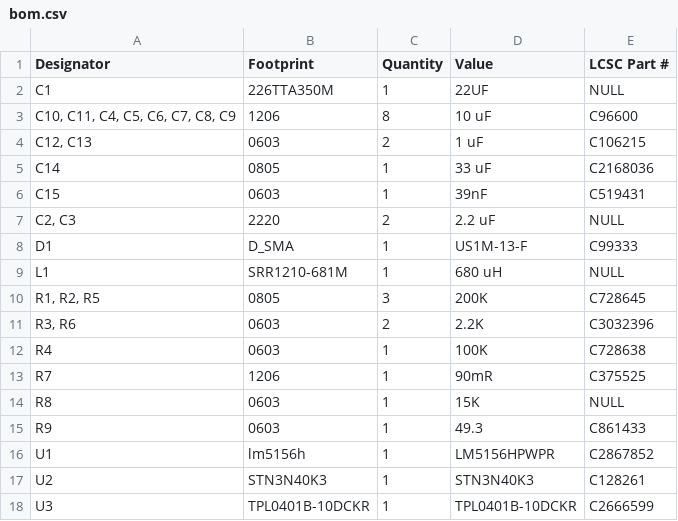
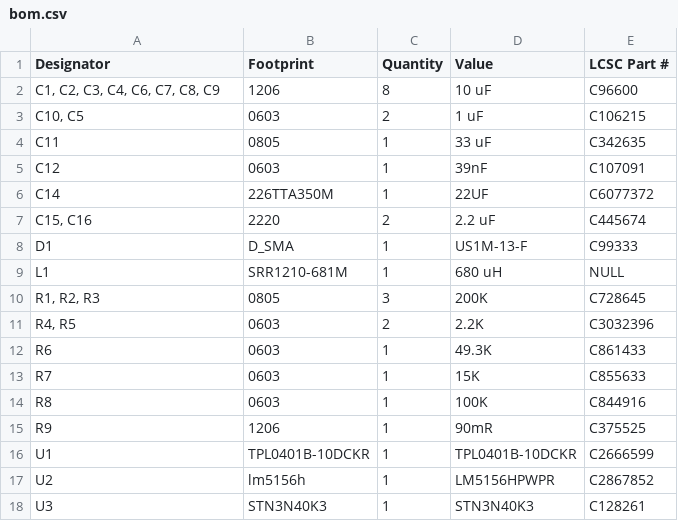
Before and after one commit to Rack-Robotics/Powercore-V3, a CSV file: circuit-boards/dual-converter-boost-converter-module-V1.0/production/bom.csv, drawn as a sheet.

```diff
--- a/circuit-boards/dual-converter-boost-converter-module-V1.0/production/bom.csv
+++ b/circuit-boards/dual-converter-boost-converter-module-V1.0/production/bom.csv
@@ -1,18 +1,18 @@
 Designator,Footprint,Quantity,Value,LCSC Part #
-C1,226TTA350M,1,22UF,NULL
-"C10, C11, C4, C5, C6, C7, C8, C9",1206,8,10 uF,C96600
-"C12, C13",0603,2,1 uF,C106215
-C14,0805,1,33 uF,C2168036
-C15,0603,1,39nF,C519431
-"C2, C3",2220,2,2.2 uF,NULL
+"C1, C2, C3, C4, C6, C7, C8, C9",1206,8,10 uF,C96600
+"C10, C5",0603,2,1 uF,C106215
+C11,0805,1,33 uF,C342635
+C12,0603,1,39nF,C107091
+C14,226TTA350M,1,22UF,C6077372
+"C15, C16",2220,2,2.2 uF,C445674
 D1,D_SMA,1,US1M-13-F,C99333
 L1,SRR1210-681M,1,680 uH,NULL
-"R1, R2, R5",0805,3,200K,C728645
-"R3, R6",0603,2,2.2K,C3032396
-R4,0603,1,100K,C728638
-R7,1206,1,90mR,C375525
-R8,0603,1,15K,NULL
-R9,0603,1,49.3,C861433
-U1,lm5156h,1,LM5156HPWPR,C2867852
-U2,STN3N40K3,1,STN3N40K3,C128261
-U3,TPL0401B-10DCKR,1,TPL0401B-10DCKR,C2666599
+"R1, R2, R3",0805,3,200K,C728645
+"R4, R5",0603,2,2.2K,C3032396
+R6,0603,1,49.3K,C861433
+R7,0603,1,15K,C855633
+R8,0603,1,100K,C844916
+R9,1206,1,90mR,C375525
+U1,TPL0401B-10DCKR,1,TPL0401B-10DCKR,C2666599
+U2,lm5156h,1,LM5156HPWPR,C2867852
+U3,STN3N40K3,1,STN3N40K3,C128261
```
Also changed, not shown: circuit-boards/dual-converter-motherboard-V1.0/production/bom.csv, circuit-boards/dual-converter-motherboard-V1.0/production/designators.csv, 47 other files.
